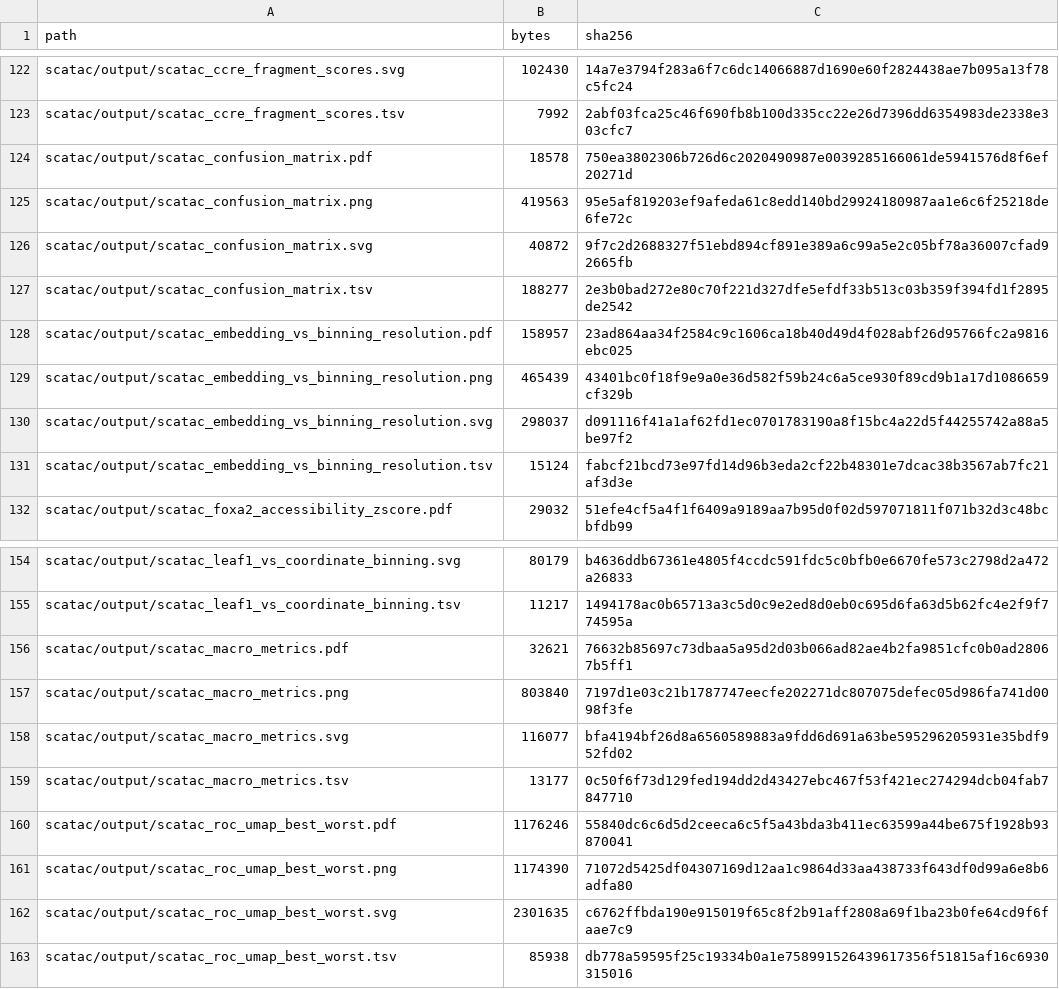
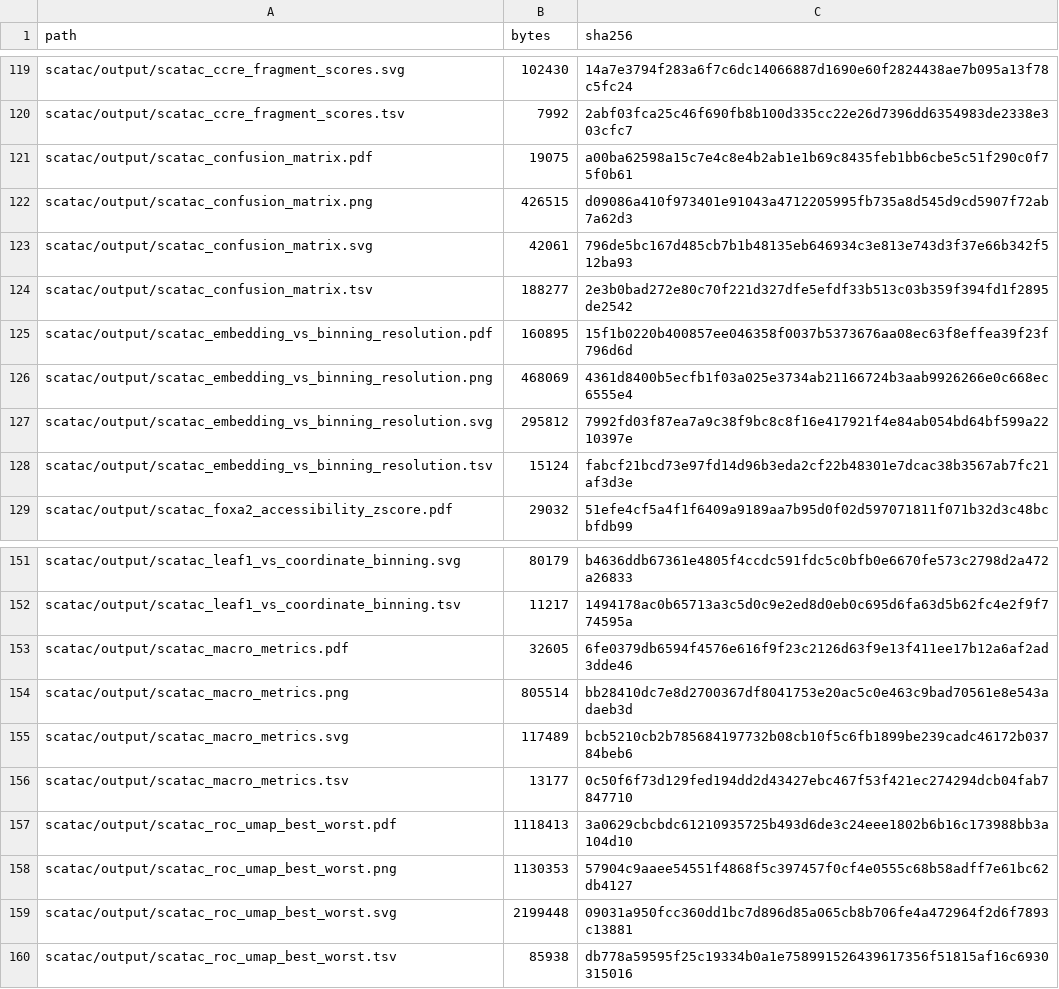
Before and after one commit to csglab/leaf-1-figures, a TSV file: FIGURE_OUTPUTS.tsv, drawn as a sheet; only a part is shown, gaps mark what is left out; the diff covers the shown part only.

```diff
--- a/FIGURE_OUTPUTS.tsv
+++ b/FIGURE_OUTPUTS.tsv
@@ -123,9 +120,9 @@ scatac/output/scatac_ccre_fragment_scores.svg	102430	14a7e3794f283a6f7c6dc140668
 scatac/output/scatac_ccre_fragment_scores.tsv	7992	2abf03fca25c46f690fb8b100d335cc22e26d7396dd6354983de2338e303cfc7
-scatac/output/scatac_confusion_matrix.pdf	18578	750ea3802306b726d6c2020490987e0039285166061de5941576d8f6ef20271d
-scatac/output/scatac_confusion_matrix.png	419563	95e5af819203ef9afeda61c8edd140bd29924180987aa1e6c6f25218de6fe72c
-scatac/output/scatac_confusion_matrix.svg	40872	9f7c2d2688327f51ebd894cf891e389a6c99a5e2c05bf78a36007cfad92665fb
+scatac/output/scatac_confusion_matrix.pdf	19075	a00ba62598a15c7e4c8e4b2ab1e1b69c8435feb1bb6cbe5c51f290c0f75f0b61
+scatac/output/scatac_confusion_matrix.png	426515	d09086a410f973401e91043a4712205995fb735a8d545d9cd5907f72ab7a62d3
+scatac/output/scatac_confusion_matrix.svg	42061	796de5bc167d485cb7b1b48135eb646934c3e813e743d3f37e66b342f512ba93
 scatac/output/scatac_confusion_matrix.tsv	188277	2e3b0bad272e80c70f221d327dfe5efdf33b513c03b359f394fd1f2895de2542
-scatac/output/scatac_embedding_vs_binning_resolution.pdf	158957	23ad864aa34f2584c9c1606ca18b40d49d4f028abf26d95766fc2a9816ebc025
-scatac/output/scatac_embedding_vs_binning_resolution.png	465439	43401bc0f18f9e9a0e36d582f59b24c6a5ce930f89cd9b1a17d1086659cf329b
-scatac/output/scatac_embedding_vs_binning_resolution.svg	298037	d091116f41a1af62fd1ec0701783190a8f15bc4a22d5f44255742a88a5be97f2
+scatac/output/scatac_embedding_vs_binning_resolution.pdf	160895	15f1b0220b400857ee046358f0037b5373676aa08ec63f8effea39f23f796d6d
+scatac/output/scatac_embedding_vs_binning_resolution.png	468069	4361d8400b5ecfb1f03a025e3734ab21166724b3aab9926266e0c668ec6555e4
+scatac/output/scatac_embedding_vs_binning_resolution.svg	295812	7992fd03f87ea7a9c38f9bc8c8f16e417921f4e84ab054bd64bf599a2210397e
 scatac/output/scatac_embedding_vs_binning_resolution.tsv	15124	fabcf21bcd73e97fd14d96b3eda2cf22b48301e7dcac38b3567ab7fc21af3d3e
@@ -155,9 +152,9 @@ scatac/output/scatac_leaf1_vs_coordinate_binning.svg	80179	b4636ddb67361e4805f4c
 scatac/output/scatac_leaf1_vs_coordinate_binning.tsv	11217	1494178ac0b65713a3c5d0c9e2ed8d0eb0c695d6fa63d5b62fc4e2f9f774595a
-scatac/output/scatac_macro_metrics.pdf	32621	76632b85697c73dbaa5a95d2d03b066ad82ae4b2fa9851cfc0b0ad28067b5ff1
-scatac/output/scatac_macro_metrics.png	803840	7197d1e03c21b1787747eecfe202271dc807075defec05d986fa741d0098f3fe
-scatac/output/scatac_macro_metrics.svg	116077	bfa4194bf26d8a6560589883a9fdd6d691a63be595296205931e35bdf952fd02
+scatac/output/scatac_macro_metrics.pdf	32605	6fe0379db6594f4576e616f9f23c2126d63f9e13f411ee17b12a6af2ad3dde46
+scatac/output/scatac_macro_metrics.png	805514	bb28410dc7e8d2700367df8041753e20ac5c0e463c9bad70561e8e543adaeb3d
+scatac/output/scatac_macro_metrics.svg	117489	bcb5210cb2b785684197732b08cb10f5c6fb1899be239cadc46172b03784beb6
 scatac/output/scatac_macro_metrics.tsv	13177	0c50f6f73d129fed194dd2d43427ebc467f53f421ec274294dcb04fab7847710
-scatac/output/scatac_roc_umap_best_worst.pdf	1176246	55840dc6c6d5d2ceeca6c5f5a43bda3b411ec63599a44be675f1928b93870041
-scatac/output/scatac_roc_umap_best_worst.png	1174390	71072d5425df04307169d12aa1c9864d33aa438733f643df0d99a6e8b6adfa80
-scatac/output/scatac_roc_umap_best_worst.svg	2301635	c6762ffbda190e915019f65c8f2b91aff2808a69f1ba23b0fe64cd9f6faae7c9
+scatac/output/scatac_roc_umap_best_worst.pdf	1118413	3a0629cbcbdc61210935725b493d6de3c24eee1802b6b16c173988bb3a104d10
+scatac/output/scatac_roc_umap_best_worst.png	1130353	57904c9aaee54551f4868f5c397457f0cf4e0555c68b58adff7e61bc62db4127
+scatac/output/scatac_roc_umap_best_worst.svg	2199448	09031a950fcc360dd1bc7d896d85a065cb8b706fe4a472964f2d6f7893c13881
 scatac/output/scatac_roc_umap_best_worst.tsv	85938	db778a59595f25c19334b0a1e758991526439617356f51815af16c6930315016
```
Also changed, not shown: 1 added row, 4 removed rows and 52 edited cells elsewhere in this file, cfdna/output/cfdna_ctdna_logit_forest.tsv, 49 other files.
